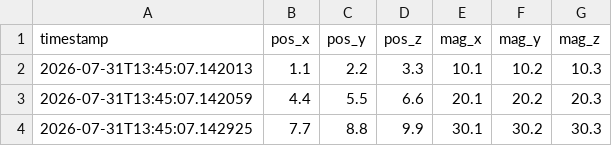
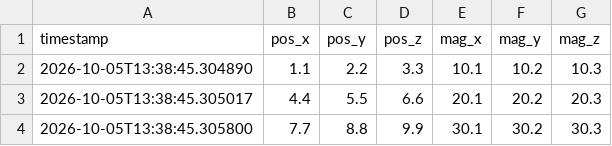
Before and after one commit to yasu-del/raspy, a CSV file: data/test_recorded_data.csv, drawn as a sheet.

Commit message:
Update test_recorded_data.csv

```diff
--- a/data/test_recorded_data.csv
+++ b/data/test_recorded_data.csv
@@ -1,4 +1,4 @@
 timestamp,pos_x,pos_y,pos_z,mag_x,mag_y,mag_z
-2026-07-31T13:45:07.142013,1.1,2.2,3.3,10.1,10.2,10.3
-2026-07-31T13:45:07.142059,4.4,5.5,6.6,20.1,20.2,20.3
-2026-07-31T13:45:07.142925,7.7,8.8,9.9,30.1,30.2,30.3
+2026-10-05T13:38:45.304890,1.1,2.2,3.3,10.1,10.2,10.3
+2026-10-05T13:38:45.305017,4.4,5.5,6.6,20.1,20.2,20.3
+2026-10-05T13:38:45.305800,7.7,8.8,9.9,30.1,30.2,30.3
```
